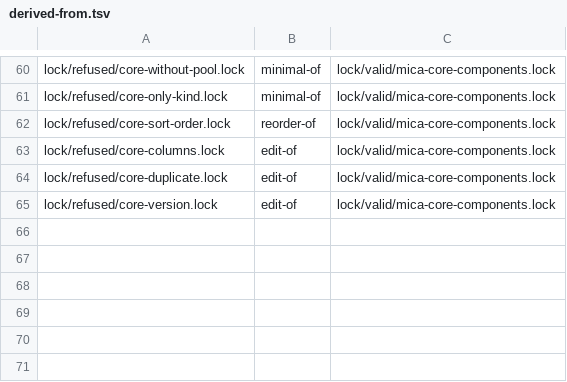
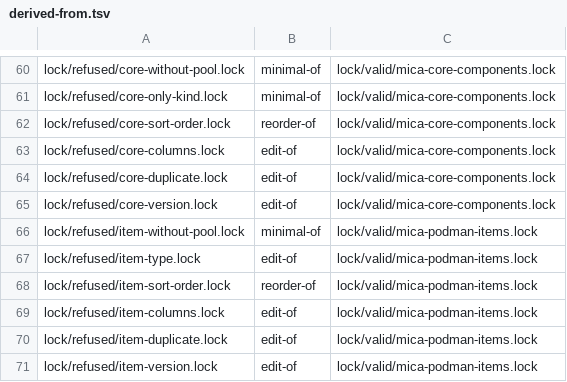
Before and after one commit to micaoss/mica, a TSV file: docs/design/release-lock/vectors/derived-from.tsv, drawn as a sheet; only a part is shown, gaps mark what is left out; the diff names each change by its address in the sheet, - before the commit and + after, or states it on an @@ line.

Commit message:
The release lock extends by value in a pool: the item row
A kind is a change in three places -- this text and its vectors, the one
implementation, and every reader, which refuses a kind it does not know --
and the core row cost all three for one producer and one consumer. What a
repository publishes next in a pool is a value instead:
`item <type> <name> <arch> <version> <sha256>`, a layer of its
architecture's pool, the file `<name>_<version>_<arch>.<type>`, keyed by
type, name and architecture, as an image row is for a registry artifact and
a data row for a release asset. The format holds the key, the digest and
the version guard; what a type means is its producer's and its consumer's.
A new type needs no change here, none in mica-build-tools, and no reader
that moves first.

One rule, item-without-pool; a type is a name other than deb, img and
json. The reference checker implements the row, and the vectors carry a
valid lock with items of two types and six refused ones. core stays a
kind: mica-core has published it.

```diff
--- a/docs/design/release-lock/vectors/derived-from.tsv
+++ b/docs/design/release-lock/vectors/derived-from.tsv
+row 66: lock/refused/item-without-pool.lock | minimal-of | lock/valid/mica-podman-items.lock
+row 67: lock/refused/item-type.lock | edit-of | lock/valid/mica-podman-items.lock
+row 68: lock/refused/item-sort-order.lock | reorder-of | lock/valid/mica-podman-items.lock
+row 69: lock/refused/item-columns.lock | edit-of | lock/valid/mica-podman-items.lock
+row 70: lock/refused/item-duplicate.lock | edit-of | lock/valid/mica-podman-items.lock
+row 71: lock/refused/item-version.lock | edit-of | lock/valid/mica-podman-items.lock
```
Also changed, not shown: docs/design/release-lock/vectors/expected.tsv, docs/design/release-lock/vectors/refusal-sets.tsv, 9 other files.
